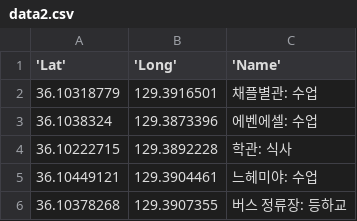
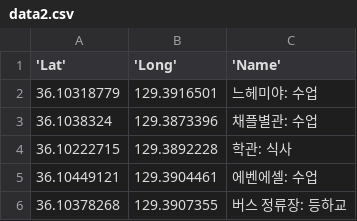
Before and after one commit to yoonyire/data-visualization, a CSV file: map chart/data2.csv, drawn as a sheet.

Commit message:
Update data2.csv

```diff
--- a/map chart/data2.csv
+++ b/map chart/data2.csv
@@ -1,6 +1,6 @@
 'Lat','Long','Name'
-36.10318779,129.3916501,채플별관: 수업
-36.1038324,129.3873396,에벤에셀: 수업
+36.10318779,129.3916501,느헤미야: 수업
+36.1038324,129.3873396,채플별관: 수업
 36.10222715,129.3892228,학관: 식사
-36.10449121,129.3904461,느헤미야: 수업
+36.10449121,129.3904461,에벤에셀: 수업
 36.10378268,129.3907355,버스 정류장: 등하교
```
